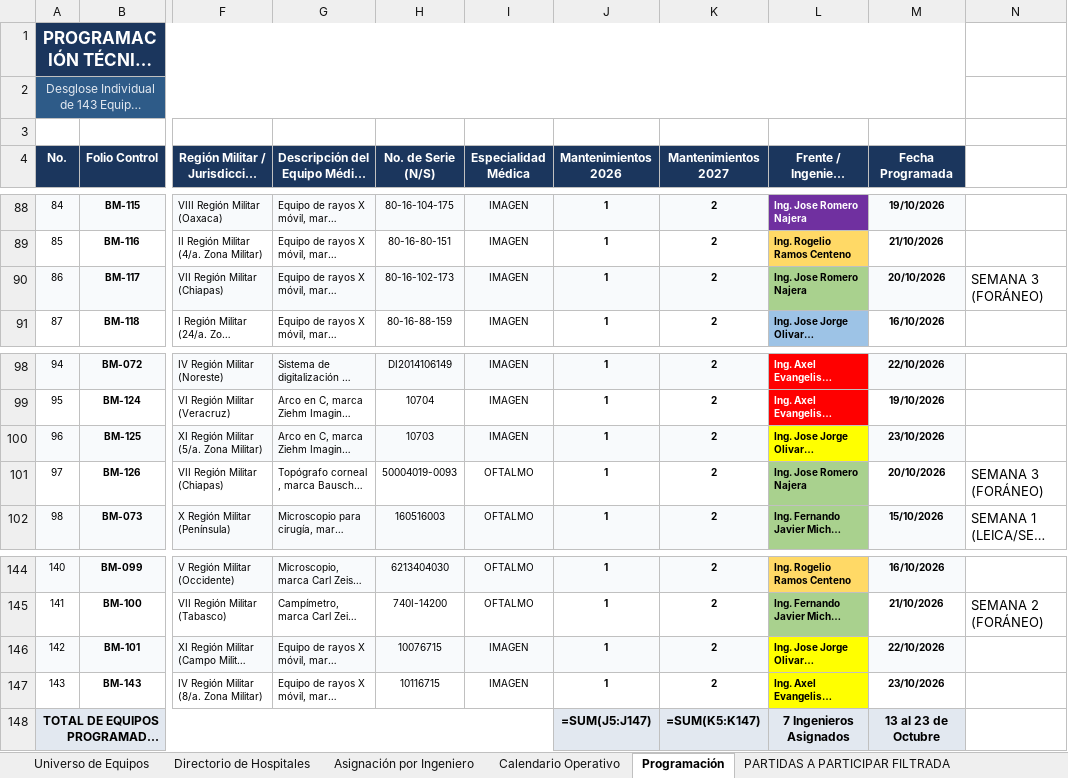
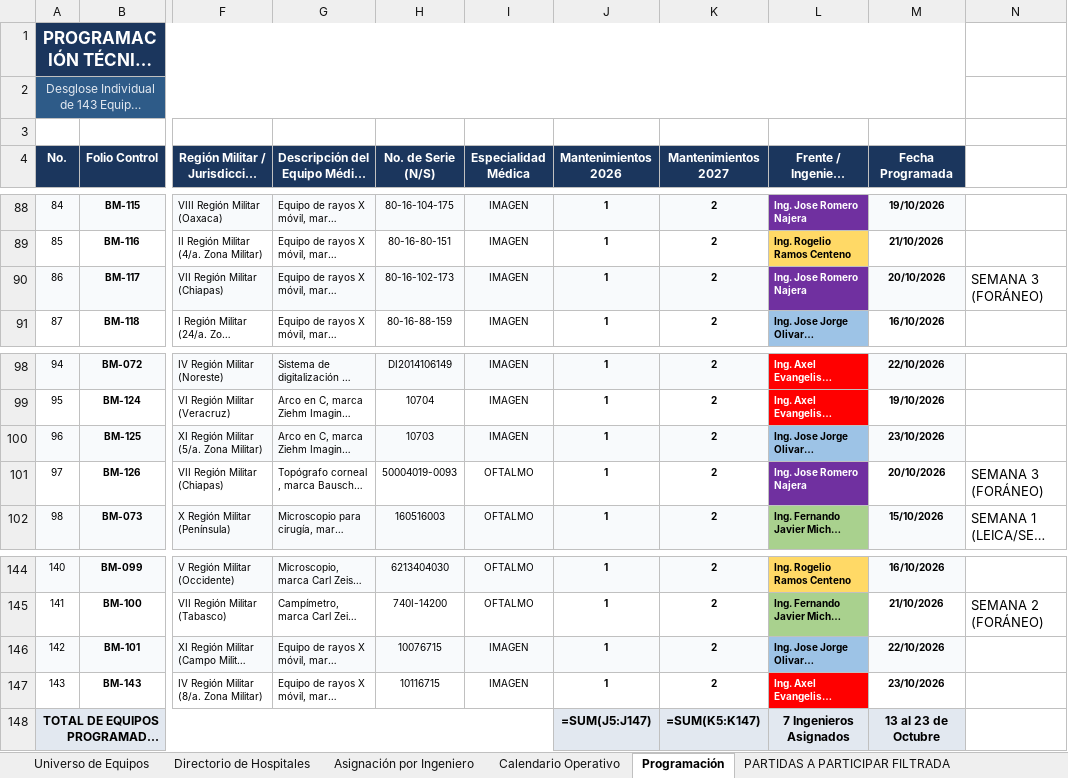
Before and after one commit to sophilopzz/proyectoSedena, an Excel workbook: FACTIBILIDAD MD-SEDENA.xlsx, sheet Programación, drawn as a sheet; only a part is shown, gaps mark what is left out; long unchanged cells end in …; values as stored, in another font and other column widths than the file's, no borders; formulas without a stored value are shown as written; the diff covers the shown part only; the diff names each change by its address in the sheet, - before the commit and + after, or states it on an @@ line.

```diff
--- a/FACTIBILIDAD MD-SEDENA.xlsx (sheet Programación)
+++ b/FACTIBILIDAD MD-SEDENA.xlsx (sheet Programación)
@@ L90 fill: #A9D18E → #7030A0, text colour: black → #FFFFFF @@
-L100 fill: #FFFF00
+L100 fill: #9DC3E6
@@ L101 fill: #A9D18E → #7030A0, text colour: black → #FFFFFF @@
-L146 fill: #FFFF00
+L146 fill: #9DC3E6
@@ L147 text colour: black → #FFFFFF, fill: #FFFF00 → #FF0000 @@
```
Also changed, not shown: cell formats elsewhere in this sheet, sheet Asignación por Ingeniero, 1 other file.
